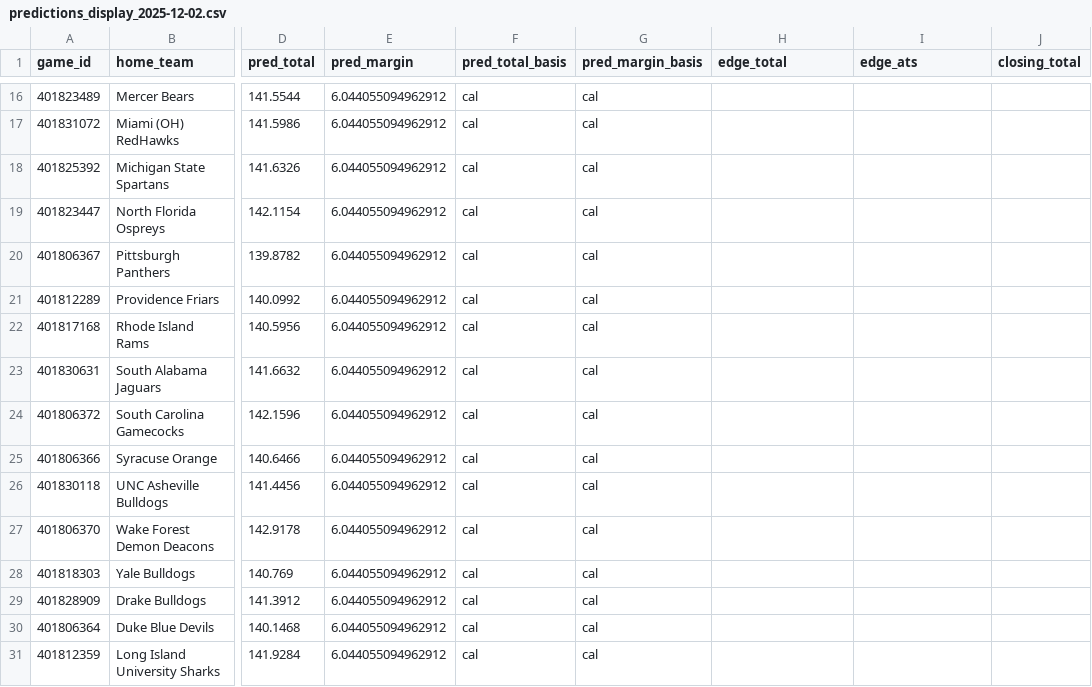
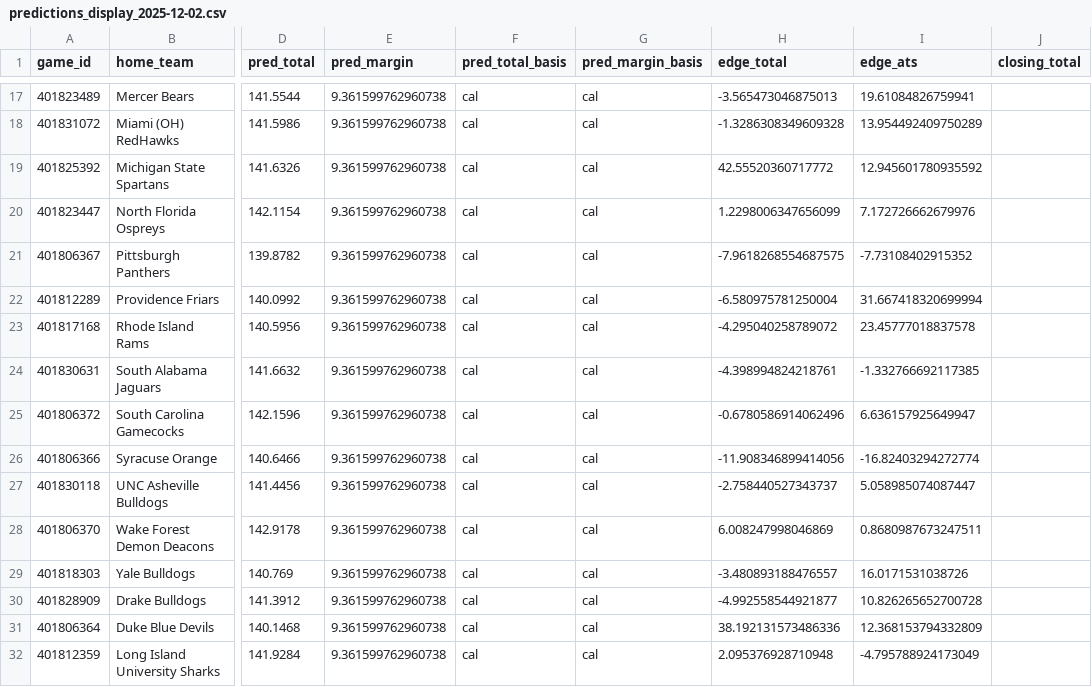
Before and after one commit to mostgood1/NCAAB, a CSV file: outputs/predictions_display_2025-12-02.csv, drawn as a sheet; only a part is shown, gaps mark what is left out; addresses are those after the commit; the diff covers the shown part only; the diff names each change by its address in the sheet, - before the commit and + after, or states it on an @@ line.

Commit message:
fix(frontend): corrected ATS edge and ΔATS in display

```diff
--- a/outputs/predictions_display_2025-12-02.csv
+++ b/outputs/predictions_display_2025-12-02.csv
-E17:E32 (pred_margin): 6.044055094962912
+E17:E32 (pred_margin): 9.361599762960738
-H17 (edge_total): (empty)
+H17 (edge_total): -3.565473046875013
-I17 (edge_ats): (empty)
+I17 (edge_ats): 19.61084826759941
-H18 (edge_total): (empty)
+H18 (edge_total): -1.3286308349609328
-I18 (edge_ats): (empty)
+I18 (edge_ats): 13.954492409750289
-H19 (edge_total): (empty)
+H19 (edge_total): 42.55520360717772
-I19 (edge_ats): (empty)
+I19 (edge_ats): 12.945601780935592
-H20 (edge_total): (empty)
+H20 (edge_total): 1.2298006347656099
-I20 (edge_ats): (empty)
+I20 (edge_ats): 7.172726662679976
-H21 (edge_total): (empty)
+H21 (edge_total): -7.9618268554687575
-I21 (edge_ats): (empty)
+I21 (edge_ats): -7.73108402915352
-H22 (edge_total): (empty)
+H22 (edge_total): -6.580975781250004
-I22 (edge_ats): (empty)
+I22 (edge_ats): 31.667418320699994
-H23 (edge_total): (empty)
+H23 (edge_total): -4.295040258789072
-I23 (edge_ats): (empty)
+I23 (edge_ats): 23.45777018837578
-H24 (edge_total): (empty)
+H24 (edge_total): -4.398994824218761
-I24 (edge_ats): (empty)
+I24 (edge_ats): -1.332766692117385
-H25 (edge_total): (empty)
+H25 (edge_total): -0.6780586914062496
-I25 (edge_ats): (empty)
+I25 (edge_ats): 6.636157925649947
-H26 (edge_total): (empty)
+H26 (edge_total): -11.908346899414056
-I26 (edge_ats): (empty)
+I26 (edge_ats): -16.82403294272774
-H27 (edge_total): (empty)
+H27 (edge_total): -2.758440527343737
-I27 (edge_ats): (empty)
+I27 (edge_ats): 5.058985074087447
-H28 (edge_total): (empty)
+H28 (edge_total): 6.008247998046869
-I28 (edge_ats): (empty)
+I28 (edge_ats): 0.8680987673247511
-H29 (edge_total): (empty)
+H29 (edge_total): -3.480893188476557
-I29 (edge_ats): (empty)
+I29 (edge_ats): 16.0171531038726
-H30 (edge_total): (empty)
+H30 (edge_total): -4.992558544921877
-I30 (edge_ats): (empty)
+I30 (edge_ats): 10.826265652700728
-H31 (edge_total): (empty)
+H31 (edge_total): 38.192131573486336
-I31 (edge_ats): (empty)
+I31 (edge_ats): 12.368153794332809
-H32 (edge_total): (empty)
+H32 (edge_total): 2.095376928710948
-I32 (edge_ats): (empty)
+I32 (edge_ats): -4.795788924173049
```
Also changed, not shown: 1 added row and 51 edited cells elsewhere in this file.
